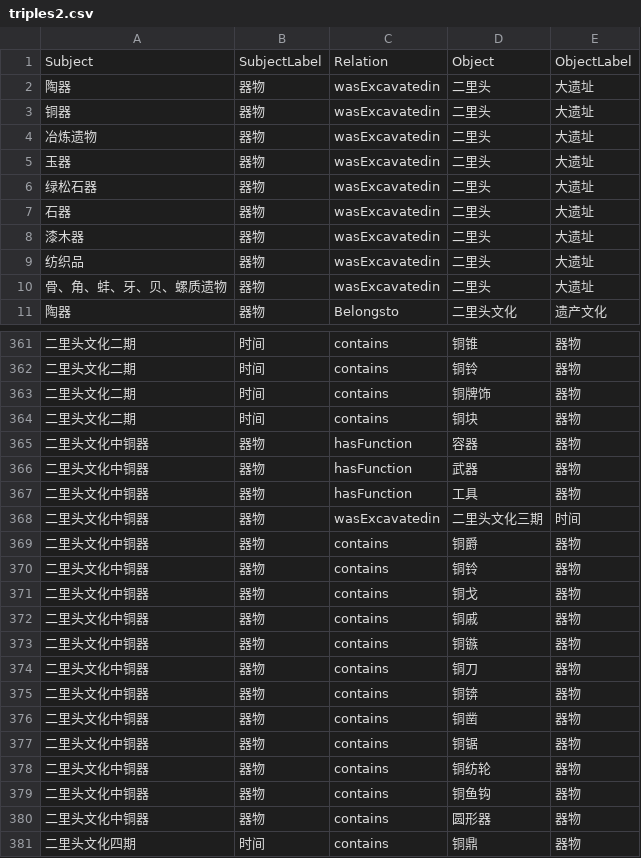
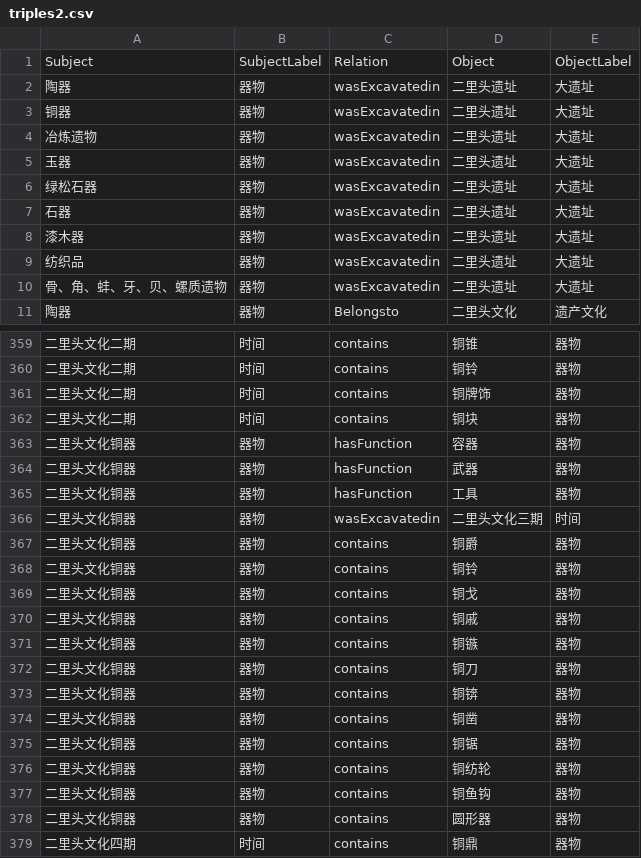
Before and after one commit to shiny-cc/Erlitou-cultural-heritage, a CSV file: triples2.csv, drawn as a sheet; only a part is shown, gaps mark what is left out; the diff covers the shown part only.

Commit message:
Add files via upload

```diff
--- a/triples2.csv
+++ b/triples2.csv
@@ -1,11 +1,11 @@
 Subject,SubjectLabel,Relation,Object,ObjectLabel
-陶器,器物,wasExcavatedin,二里头,大遗址
-铜器,器物,wasExcavatedin,二里头,大遗址
-冶炼遗物,器物,wasExcavatedin,二里头,大遗址
-玉器,器物,wasExcavatedin,二里头,大遗址
-绿松石器,器物,wasExcavatedin,二里头,大遗址
-石器,器物,wasExcavatedin,二里头,大遗址
-漆木器,器物,wasExcavatedin,二里头,大遗址
-纺织品,器物,wasExcavatedin,二里头,大遗址
-骨、角、蚌、牙、贝、螺质遗物,器物,wasExcavatedin,二里头,大遗址
+陶器,器物,wasExcavatedin,二里头遗址,大遗址
+铜器,器物,wasExcavatedin,二里头遗址,大遗址
+冶炼遗物,器物,wasExcavatedin,二里头遗址,大遗址
+玉器,器物,wasExcavatedin,二里头遗址,大遗址
+绿松石器,器物,wasExcavatedin,二里头遗址,大遗址
+石器,器物,wasExcavatedin,二里头遗址,大遗址
+漆木器,器物,wasExcavatedin,二里头遗址,大遗址
+纺织品,器物,wasExcavatedin,二里头遗址,大遗址
+骨、角、蚌、牙、贝、螺质遗物,器物,wasExcavatedin,二里头遗址,大遗址
 陶器,器物,Belongsto,二里头文化,遗产文化
@@ -364,18 +362,18 @@ Subject,SubjectLabel,Relation,Object,ObjectLabel
 二里头文化二期,时间,contains,铜块,器物
-二里头文化中铜器,器物,hasFunction,容器,器物
-二里头文化中铜器,器物,hasFunction,武器,器物
-二里头文化中铜器,器物,hasFunction,工具,器物
-二里头文化中铜器,器物,wasExcavatedin,二里头文化三期,时间
-二里头文化中铜器,器物,contains,铜爵,器物
-二里头文化中铜器,器物,contains,铜铃,器物
-二里头文化中铜器,器物,contains,铜戈,器物
-二里头文化中铜器,器物,contains,铜戚,器物
-二里头文化中铜器,器物,contains,铜镞,器物
-二里头文化中铜器,器物,contains,铜刀,器物
-二里头文化中铜器,器物,contains,铜锛,器物
-二里头文化中铜器,器物,contains,铜凿,器物
-二里头文化中铜器,器物,contains,铜锯,器物
-二里头文化中铜器,器物,contains,铜纺轮,器物
-二里头文化中铜器,器物,contains,铜鱼钩,器物
-二里头文化中铜器,器物,contains,圆形器,器物
+二里头文化铜器,器物,hasFunction,容器,器物
+二里头文化铜器,器物,hasFunction,武器,器物
+二里头文化铜器,器物,hasFunction,工具,器物
+二里头文化铜器,器物,wasExcavatedin,二里头文化三期,时间
+二里头文化铜器,器物,contains,铜爵,器物
+二里头文化铜器,器物,contains,铜铃,器物
+二里头文化铜器,器物,contains,铜戈,器物
+二里头文化铜器,器物,contains,铜戚,器物
+二里头文化铜器,器物,contains,铜镞,器物
+二里头文化铜器,器物,contains,铜刀,器物
+二里头文化铜器,器物,contains,铜锛,器物
+二里头文化铜器,器物,contains,铜凿,器物
+二里头文化铜器,器物,contains,铜锯,器物
+二里头文化铜器,器物,contains,铜纺轮,器物
+二里头文化铜器,器物,contains,铜鱼钩,器物
+二里头文化铜器,器物,contains,圆形器,器物
 二里头文化四期,时间,contains,铜鼎,器物
```
Also changed, not shown: 2 removed rows and 2 edited cells elsewhere in this file.
